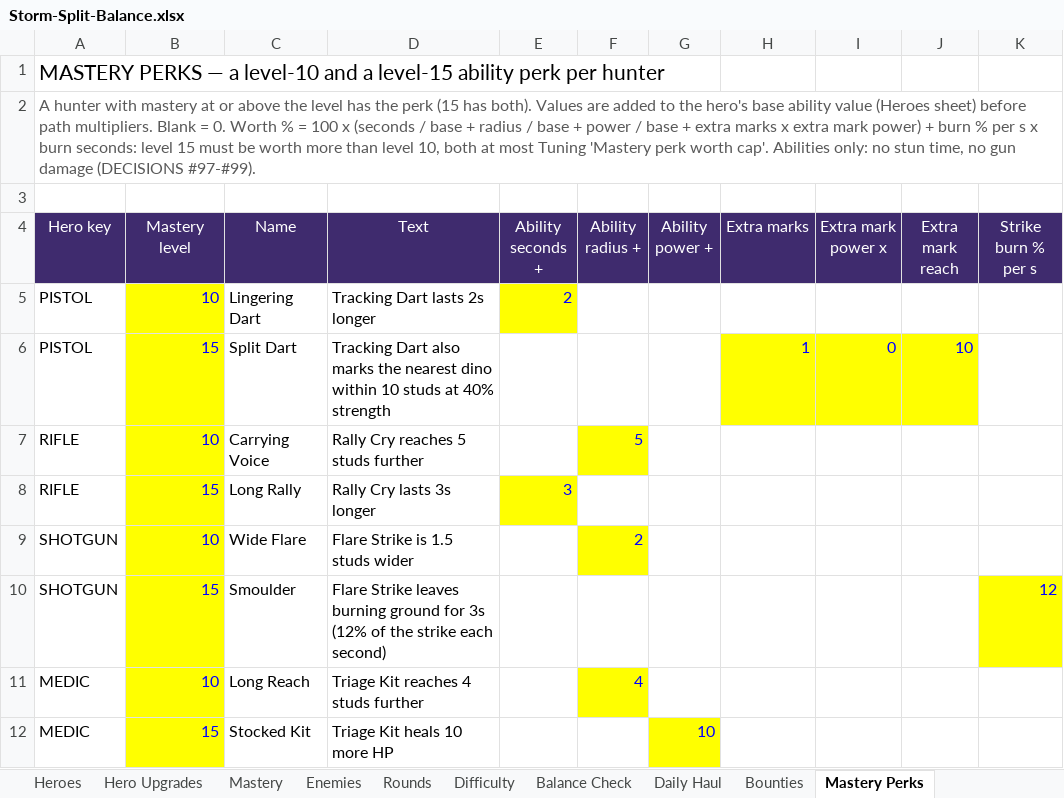
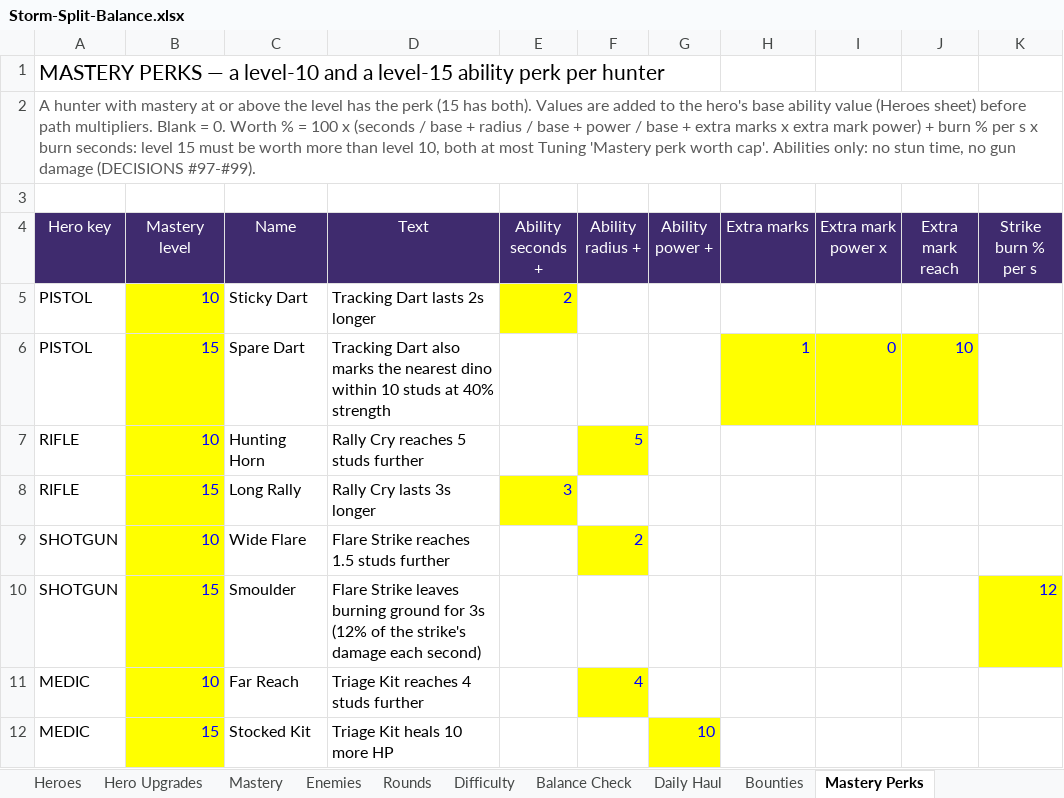
Before and after one commit to BigJover/storm-split, an Excel workbook: Storm-Split-Balance.xlsx, sheet Mastery Perks, drawn as a sheet; only a part is shown; values as stored, in another font and other column widths than the file's, no borders; the diff names each change by its address in the sheet, - before the commit and + after, or states it on an @@ line.

```diff
--- a/Storm-Split-Balance.xlsx (sheet Mastery Perks)
+++ b/Storm-Split-Balance.xlsx (sheet Mastery Perks)
-C5 (Name): Lingering Dart
+C5 (Name): Sticky Dart
-C6 (Name): Split Dart
+C6 (Name): Spare Dart
-C7 (Name): Carrying Voice
+C7 (Name): Hunting Horn
-D9 (Text): Flare Strike is 1.5 studs wider
+D9 (Text): Flare Strike reaches 1.5 studs further
-D10 (Text): …of the strike each second)
+D10 (Text): …of the strike's damage each second)
-C11 (Name): Long Reach
+C11 (Name): Far Reach
```
Also changed, not shown: sheet Mastery, 6 other files.
